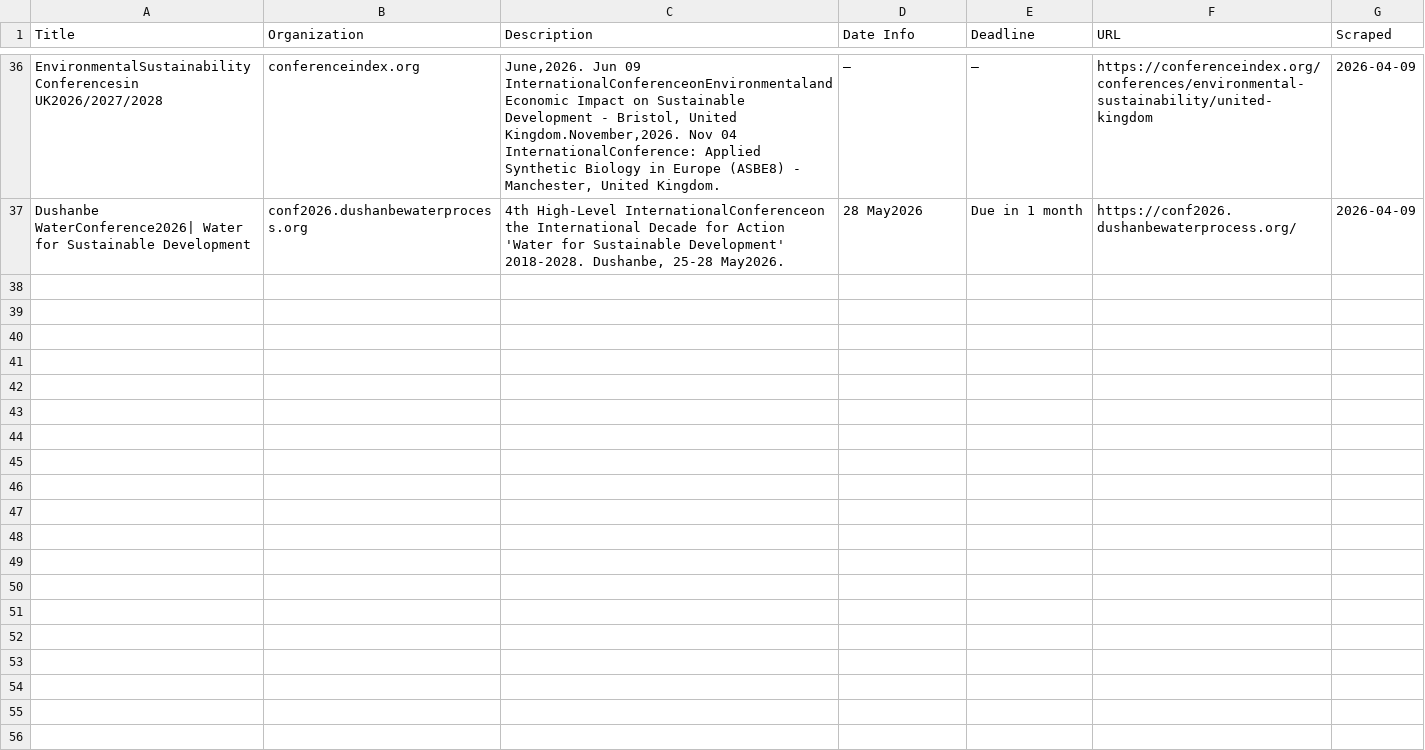
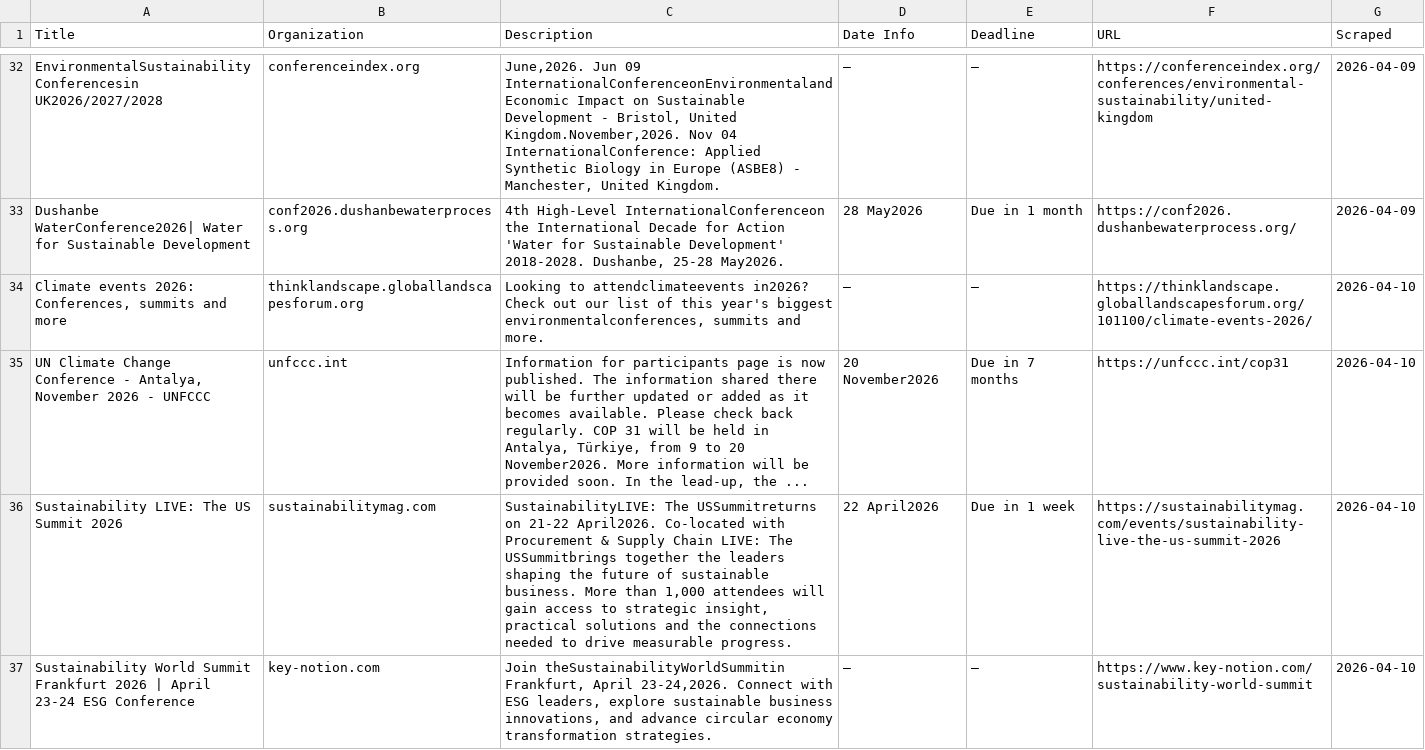
Before and after one commit to columbia-consulting/climate-cardinals-newsletter, a CSV file: weekly_data/events.csv, drawn as a sheet; only a part is shown, gaps mark what is left out; the diff covers the shown part only.

```diff
--- a/weekly_data/events.csv
+++ b/weekly_data/events.csv
@@ -37 +33,5 @@ EnvironmentalSustainabilityConferencesin UK2026/2027/2028,conferenceindex.org,"J
 Dushanbe WaterConference2026| Water for Sustainable Development,conf2026.dushanbewaterprocess.org,"4th High-Level InternationalConferenceon the International Decade for Action 'Water for Sustainable Development' 2018-2028. Dushanbe, 25-28 May2026.",28 May2026,Due in 1 month,https://conf2026.dushanbewaterprocess.org/,2026-04-09
+"Climate events 2026: Conferences, summits and more",thinklandscape.globallandscapesforum.org,"Looking to attendclimateevents in2026? Check out our list of this year's biggest environmentalconferences, summits and more.",—,—,https://thinklandscape.globallandscapesforum.org/101100/climate-events-2026/,2026-04-10
+"UN Climate Change Conference - Antalya, November 2026 - UNFCCC",unfccc.int,"Information for participants page is now published. The information shared there will be further updated or added as it becomes available. Please check back regularly. COP 31 will be held in Antalya, Türkiye, from 9 to 20 November2026. More information will be provided soon. In the lead-up, the ...",20 November2026,Due in 7 months,https://unfccc.int/cop31,2026-04-10
+Sustainability LIVE: The US Summit 2026,sustainabilitymag.com,"SustainabilityLIVE: The USSummitreturns on 21-22 April2026. Co-located with Procurement & Supply Chain LIVE: The USSummitbrings together the leaders shaping the future of sustainable business. More than 1,000 attendees will gain access to strategic insight, practical solutions and the connections needed to drive measurable progress.",22 April2026,Due in 1 week,https://sustainabilitymag.com/events/sustainability-live-the-us-summit-2026,2026-04-10
+Sustainability World Summit Frankfurt 2026 | April 23-24 ESG Conference,key-notion.com,"Join theSustainabilityWorldSummitin Frankfurt, April 23-24,2026. Connect with ESG leaders, explore sustainable business innovations, and advance circular economy transformation strategies.",—,—,https://www.key-notion.com/sustainability-world-summit,2026-04-10
```
Also changed, not shown: 11 added rows and 4 removed rows elsewhere in this file, weekly_data/csr_reports.csv, weekly_data/experts.csv, 2 other files.
